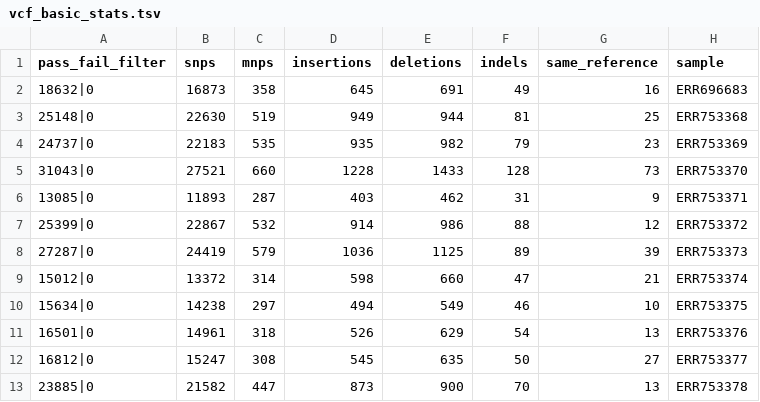
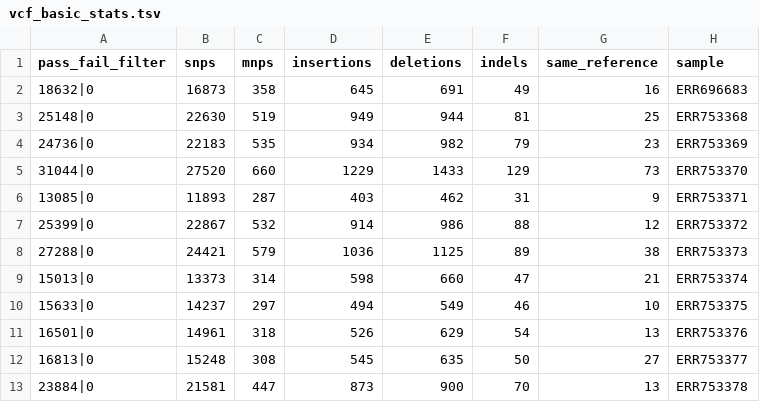
Before and after one commit to Juankkar/TFM, a TSV file: code/analysis/results_analysis/tables/vcf_basic_stats.tsv, drawn as a sheet.

```diff
--- a/code/analysis/results_analysis/tables/vcf_basic_stats.tsv
+++ b/code/analysis/results_analysis/tables/vcf_basic_stats.tsv
@@ -3,11 +3,11 @@ pass_fail_filter	snps	mnps	insertions	deletions	indels	same_reference	sample
 25148|0	  22630	  519	  949	  944	  81	  25	  ERR753368
-24737|0	  22183	  535	  935	  982	  79	  23	  ERR753369
-31043|0	  27521	  660	  1228	  1433	  128	  73	  ERR753370
+24736|0	  22183	  535	  934	  982	  79	  23	  ERR753369
+31044|0	  27520	  660	  1229	  1433	  129	  73	  ERR753370
 13085|0	  11893	  287	  403	  462	  31	  9	  ERR753371
 25399|0	  22867	  532	  914	  986	  88	  12	  ERR753372
-27287|0	  24419	  579	  1036	  1125	  89	  39	  ERR753373
-15012|0	  13372	  314	  598	  660	  47	  21	  ERR753374
-15634|0	  14238	  297	  494	  549	  46	  10	  ERR753375
+27288|0	  24421	  579	  1036	  1125	  89	  38	  ERR753373
+15013|0	  13373	  314	  598	  660	  47	  21	  ERR753374
+15633|0	  14237	  297	  494	  549	  46	  10	  ERR753375
 16501|0	  14961	  318	  526	  629	  54	  13	  ERR753376
-16812|0	  15247	  308	  545	  635	  50	  27	  ERR753377
-23885|0	  21582	  447	  873	  900	  70	  13	  ERR753378
+16813|0	  15248	  308	  545	  635	  50	  27	  ERR753377
+23884|0	  21581	  447	  873	  900	  70	  13	  ERR753378
```
Also changed, not shown: code/analysis/results_analysis/tables/additional_vcf_stats.tsv, code/analysis/results_analysis/tables/flagstats.tsv, 5 other files.
